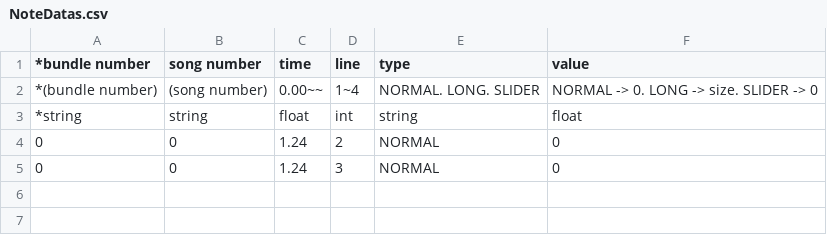
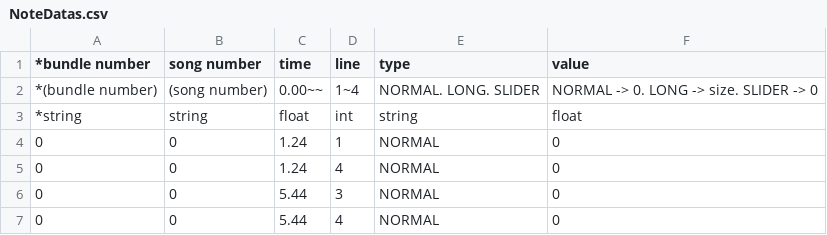
Before and after one commit to Gentlet/Team.NULL-DungeonMusician, a CSV file: 던전 뮤지션/Assets/Resources/Datas/NoteDatas.csv, drawn as a sheet.

```diff
--- a/던전 뮤지션/Assets/Resources/Datas/NoteDatas.csv
+++ b/던전 뮤지션/Assets/Resources/Datas/NoteDatas.csv
@@ -3,3 +3,5 @@
 *string,string,float,int,string,float
-0,0,1.24,2,NORMAL,0
-0,0,1.24,3,NORMAL,0
+0,0,1.24,1,NORMAL,0
+0,0,1.24,4,NORMAL,0
+0,0,5.44,3,NORMAL,0
+0,0,5.44,4,NORMAL,0
```
Also changed, not shown: 18 other files.
